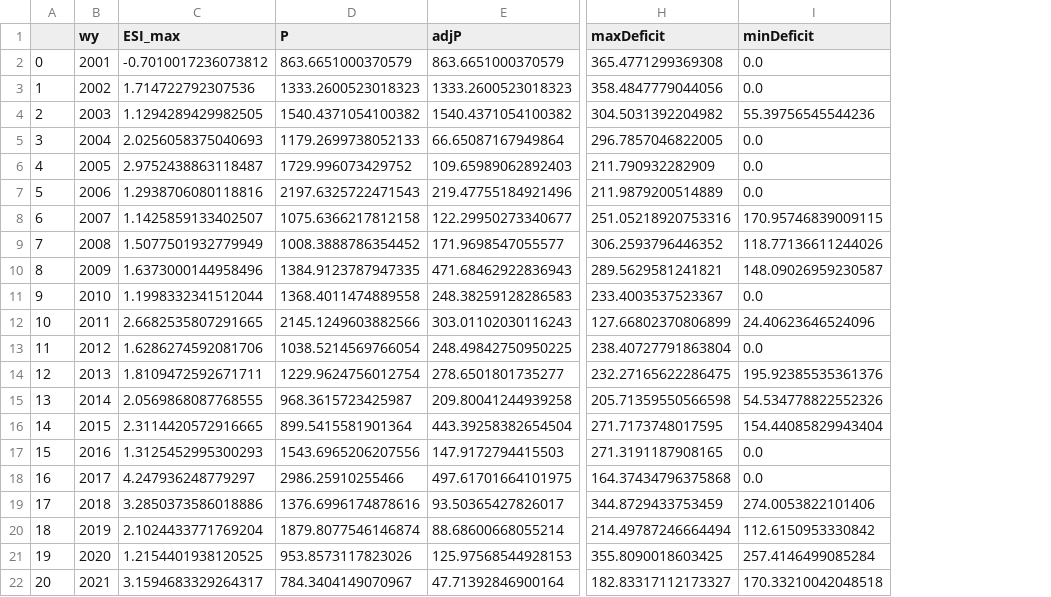
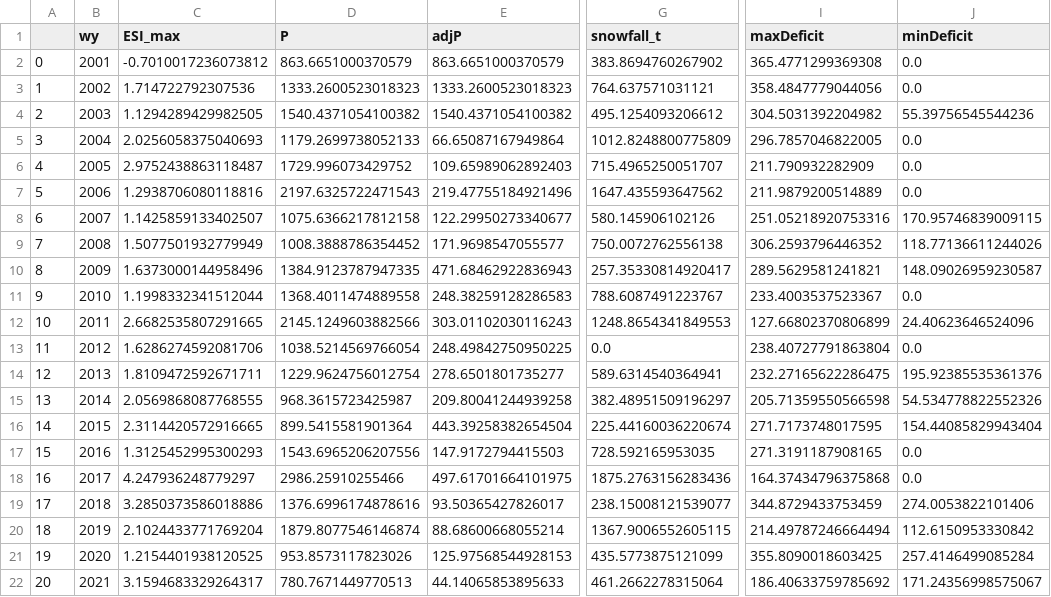
Before and after one commit to lapidesd/CA_missing_freshet, a CSV file: Data/site_data_wy_totals/all_deficit_data_10336660.csv, drawn as a sheet; only a part is shown, gaps mark what is left out; addresses are those after the commit; the diff names each change by its address in the sheet, - before the commit and + after, or states it on an @@ line.

```diff
--- a/Data/site_data_wy_totals/all_deficit_data_10336660.csv
+++ b/Data/site_data_wy_totals/all_deficit_data_10336660.csv
+column G (snowfall_t), rows 2-22: 383.8694760267902 | 764.637571031121 | 495.1254093206612 | 1012.8248800775809 | 715.4965250051707 | 1647.435593647562 | 580.145906102126 | 750.0072762556138 | 257.35330814920417 | 788.6087491223767 | 1248.8654341849553 | 0.0 | 589.6314540364941 | 382.48951509196297 | 225.44160036220674 | 728.592165953035 | 1875.2763156283436 | 238.15008121539077 | 1367.9006552605115 | 435.5773875121099 | 461.2662278315064
-D22 (P): 784.3404149070967
+D22 (P): 780.7671449770513
-E22 (adjP): 47.71392846900164
+E22 (adjP): 44.14065853895633
-I22 (maxDeficit): 182.83317112173327
+I22 (maxDeficit): 186.40633759785692
-J22 (minDeficit): 170.33210042048518
+J22 (minDeficit): 171.24356998575067
```
Also changed, not shown: Data/site_data_wy_totals/all_deficit_data_10336645.csv, Data/site_data_wy_totals/all_deficit_data_10336676.csv, 9 other files.
